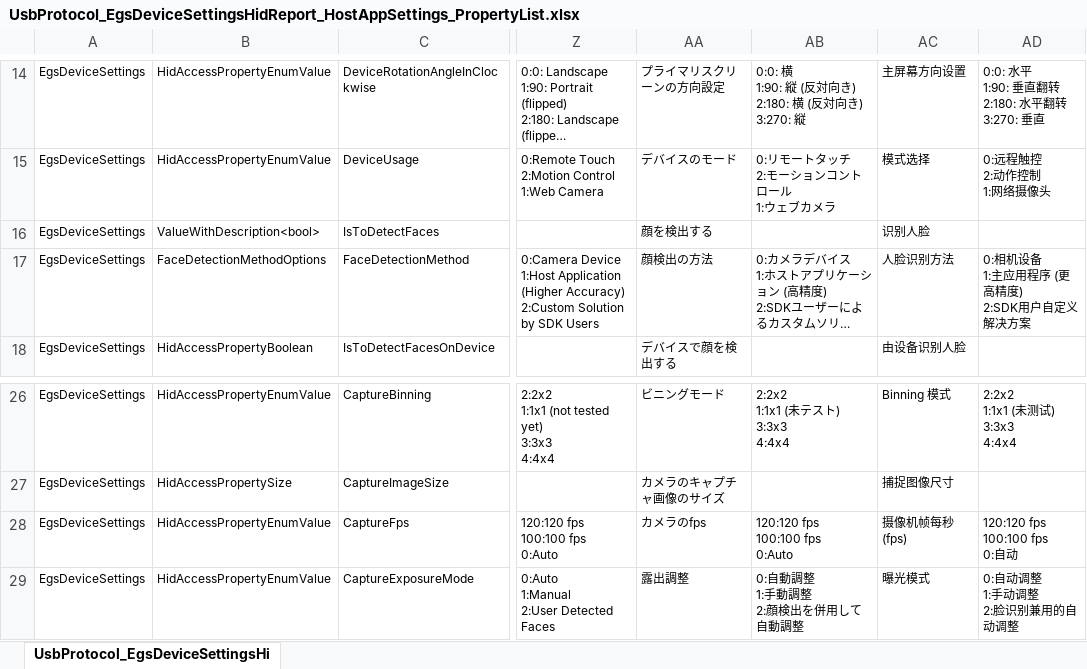
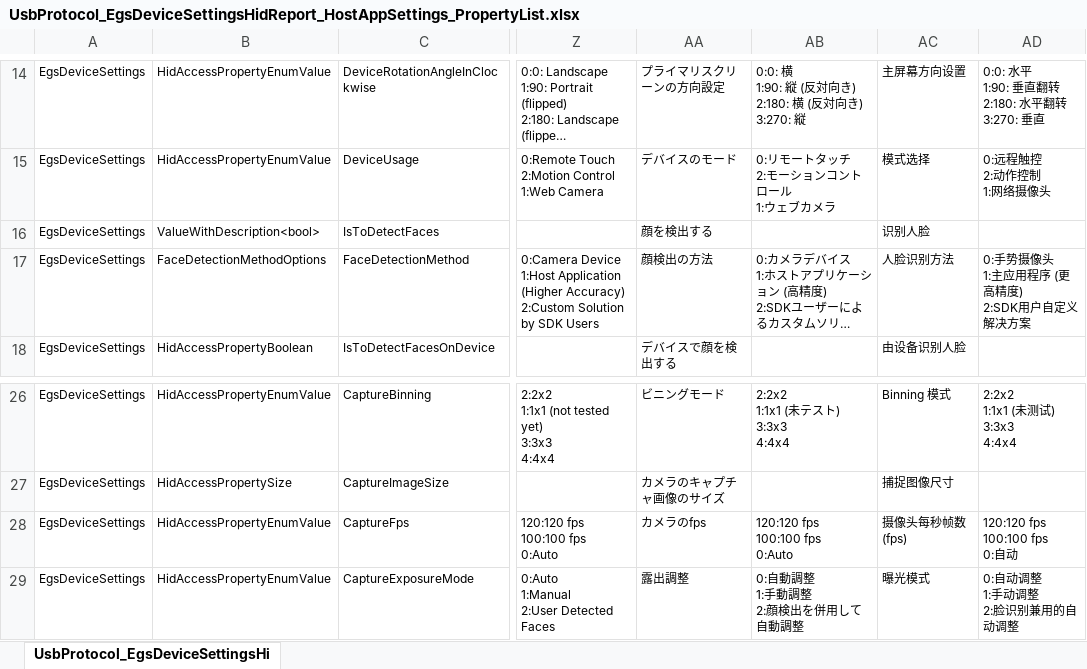
Before and after one commit to exvisioncorp/egs-host-applications-windows, an Excel workbook: Documents/UsbProtocol_EgsDeviceSettingsHidReport_HostAppSettings_PropertyList.xlsx, sheet UsbProtocol_EgsDeviceSettingsHi, drawn as a sheet; only a part is shown, gaps mark what is left out; long unchanged cells end in …; values as stored, in another font and other column widths than the file's, no borders; ↵ is a line break in a cell; the diff names each change by its address in the sheet, - before the commit and + after, or states it on an @@ line.

```diff
--- a/Documents/UsbProtocol_EgsDeviceSettingsHidReport_HostAppSettings_PropertyList.xlsx (sheet UsbProtocol_EgsDeviceSettingsHi)
+++ b/Documents/UsbProtocol_EgsDeviceSettingsHidReport_HostAppSettings_PropertyList.xlsx (sheet UsbProtocol_EgsDeviceSettingsHi)
-AD17: 0:相机设备 ↵ 1:主应用程序 (更高精度) ↵ 2:SDK用户自定义解决方案
+AD17: 0:手势摄像头 ↵ 1:主应用程序 (更高精度) ↵ 2:SDK用户自定义解决方案
-AC28: 摄像机帧每秒 (fps)
+AC28: 摄像头每秒帧数 (fps)
```
Also changed, not shown: Documents/HostApplications_Resources_Strings.xlsx, 4 other files.
